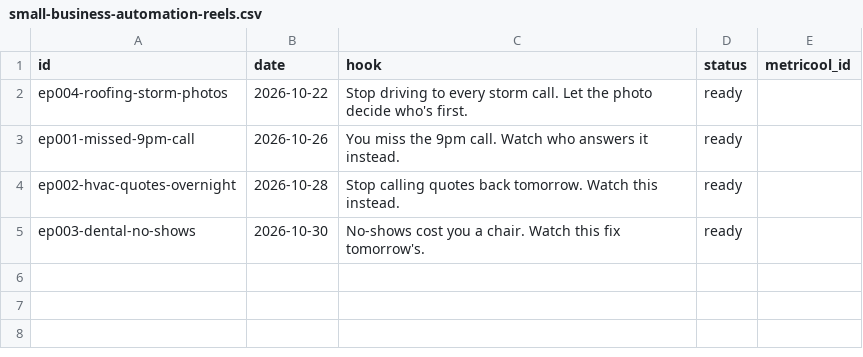
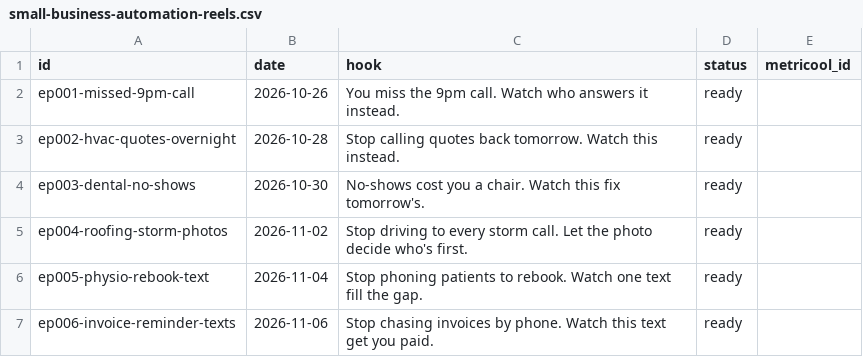
Before and after one commit to ishantsahni88/IG-Small-Business-Automation-Theme-Page, a CSV file: ledger/small-business-automation-reels.csv, drawn as a sheet; removed rows and columns are numbered as before the commit, all else as after; the diff names each change by its address in the sheet, - before the commit and + after, or states it on an @@ line.

```diff
--- a/ledger/small-business-automation-reels.csv
+++ b/ledger/small-business-automation-reels.csv
-row 2: ep004-roofing-storm-photos | 2026-10-22 | Stop driving to every storm call. Let the photo decide who's first. | ready
+row 5: ep004-roofing-storm-photos | 2026-11-02 | Stop driving to every storm call. Let the photo decide who's first. | ready
+row 6: ep005-physio-rebook-text | 2026-11-04 | Stop phoning patients to rebook. Watch one text fill the gap. | ready
+row 7: ep006-invoice-reminder-texts | 2026-11-06 | Stop chasing invoices by phone. Watch this text get you paid. | ready
```
Also changed, not shown: 25 other files.
